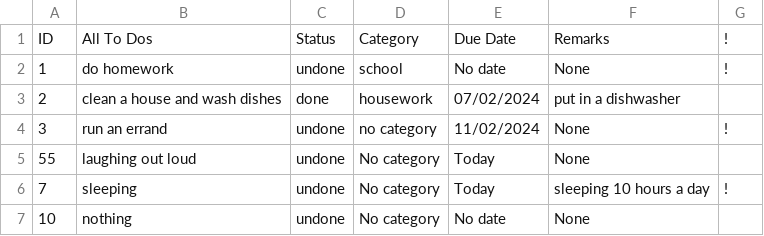
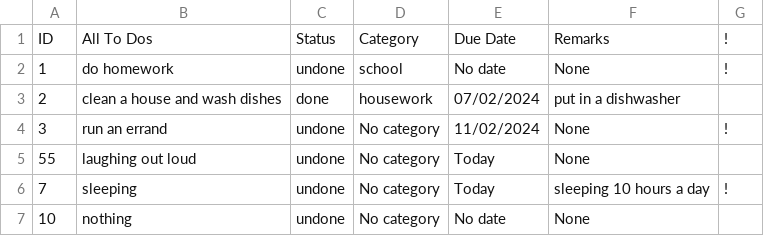
Before and after one commit to PpGamerer/To-Do-List, a CSV file: data.csv, drawn as a sheet.

Commit message:
updated

```diff
--- a/data.csv
+++ b/data.csv
@@ -3,3 +3,3 @@ ID,All To Dos,Status,Category,Due Date,Remarks,!
 2,clean a house and wash dishes,done,housework,07/02/2024,put in a dishwasher,,
-3,run an errand,undone,no category,11/02/2024,None,!
+3,run an errand,undone,No category,11/02/2024,None,!
 55,laughing out loud,undone,No category,Today,None,,
```
